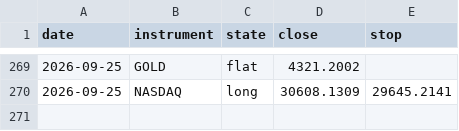
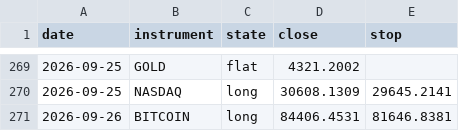
Before and after one commit to ChenGamingIL/falxi-trend-terminal, a CSV file: forward_log.csv, drawn as a sheet; only a part is shown, gaps mark what is left out; the diff names each change by its address in the sheet, - before the commit and + after, or states it on an @@ line.

Commit message:
journal: daily state

```diff
--- a/forward_log.csv
+++ b/forward_log.csv
+row 271: 2026-09-26 | BITCOIN | long | 84406.4531 | 81646.8381
```
